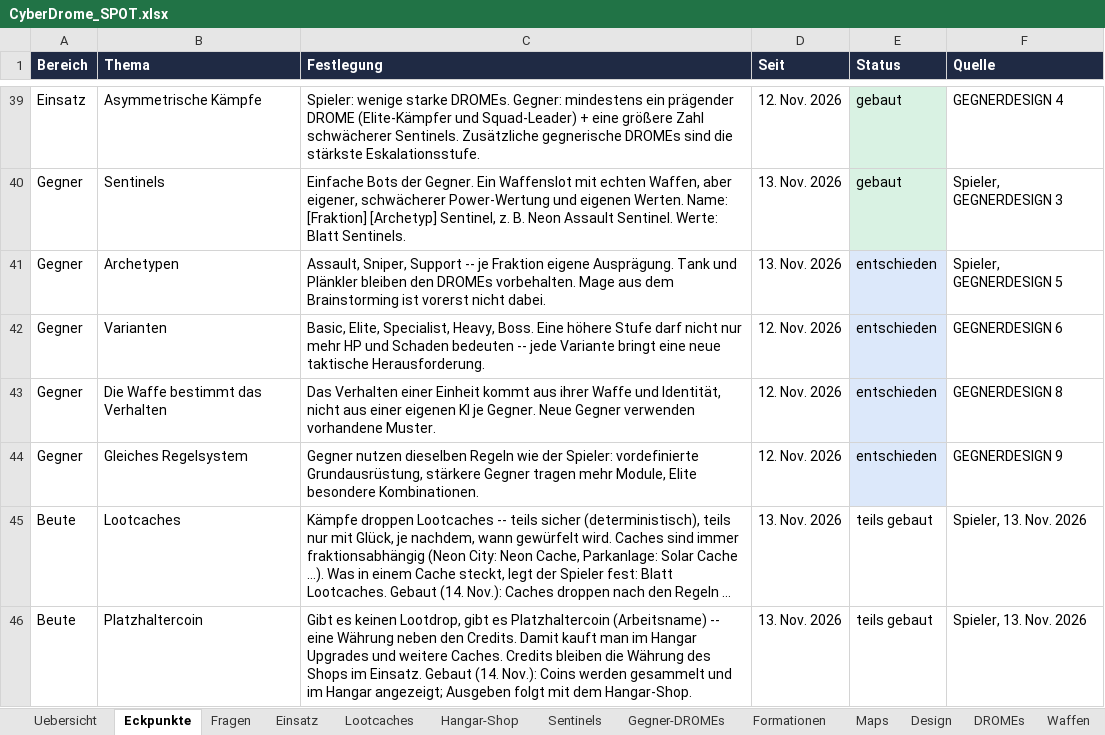
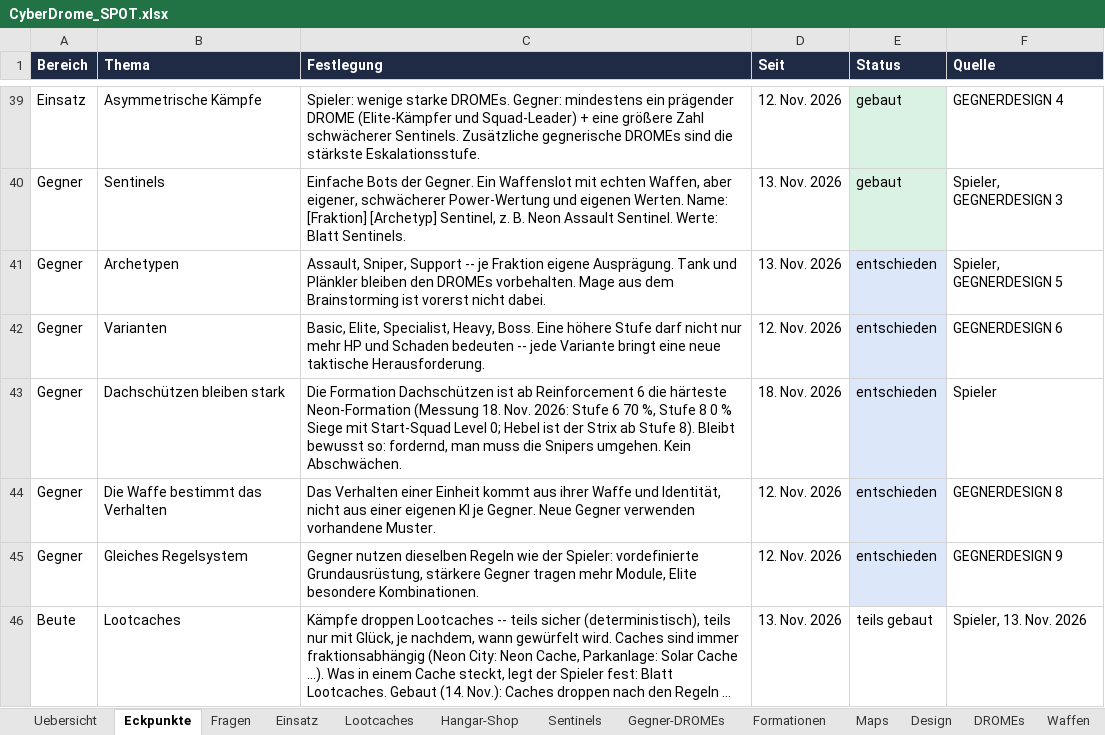
Before and after one commit to Longuspong/CyberDrome, an Excel workbook: docs/spot/CyberDrome_SPOT.xlsx, sheet Eckpunkte, drawn as a sheet; only a part is shown, gaps mark what is left out; the shorter side is filled out with more unchanged rows; long unchanged cells end in …; values as stored, in another font and other column widths than the file's, no borders; the diff names each change by its address in the sheet, - before the commit and + after, or states it on an @@ line.

```diff
--- a/docs/spot/CyberDrome_SPOT.xlsx (sheet Eckpunkte)
+++ b/docs/spot/CyberDrome_SPOT.xlsx (sheet Eckpunkte)
+row 43: Gegner | Dachschützen bleiben stark | Die Formation Dachschützen ist ab Reinforcement 6 die härteste Neon-Formation (Messung 18. Nov. 2026: Stufe 6 70 %, Stufe 8 0 % Siege mit Start-Squad Level 0; Hebel ist der Strix ab Stufe 8). Bleibt bewusst so: fordernd, man muss die Snipers umgehen. Kein Abschwächen. | 18. Nov. 2026 | entschieden | Spieler
```
Also changed, not shown: 4 other files.
